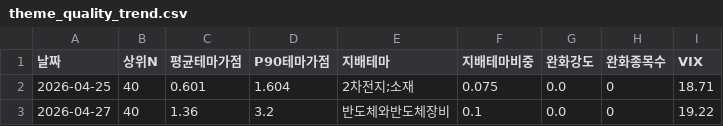
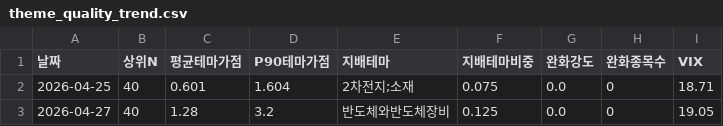
Before and after one commit to songyk544-ctrl/quant-bot, a CSV file: theme_quality_trend.csv, drawn as a sheet.

```diff
--- a/theme_quality_trend.csv
+++ b/theme_quality_trend.csv
@@ -2,2 +2,2 @@
 2026-04-25,40,0.601,1.604,2차전지;소재,0.075,0.0,0,18.71
-2026-04-27,40,1.36,3.2,반도체와반도체장비,0.1,0.0,0,19.22
+2026-04-27,40,1.28,3.2,반도체와반도체장비,0.125,0.0,0,19.05
```
Also changed, not shown: data.csv, score_trend.csv, 1 other file.
